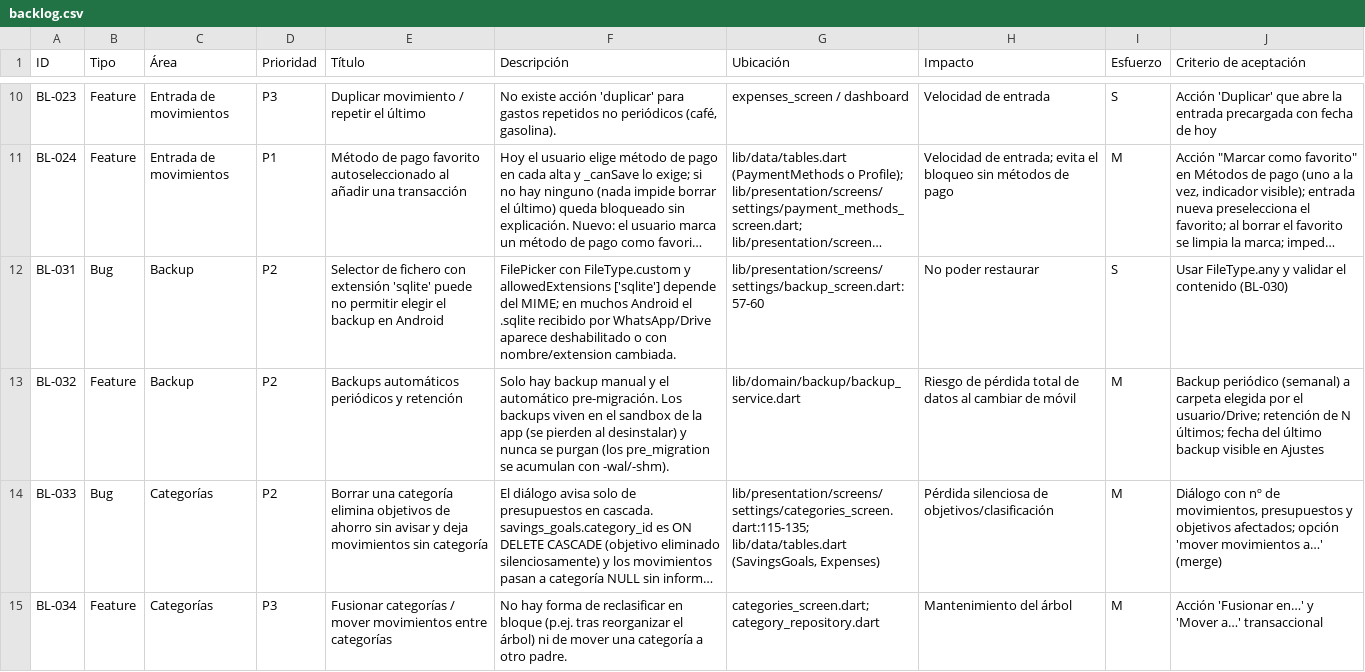
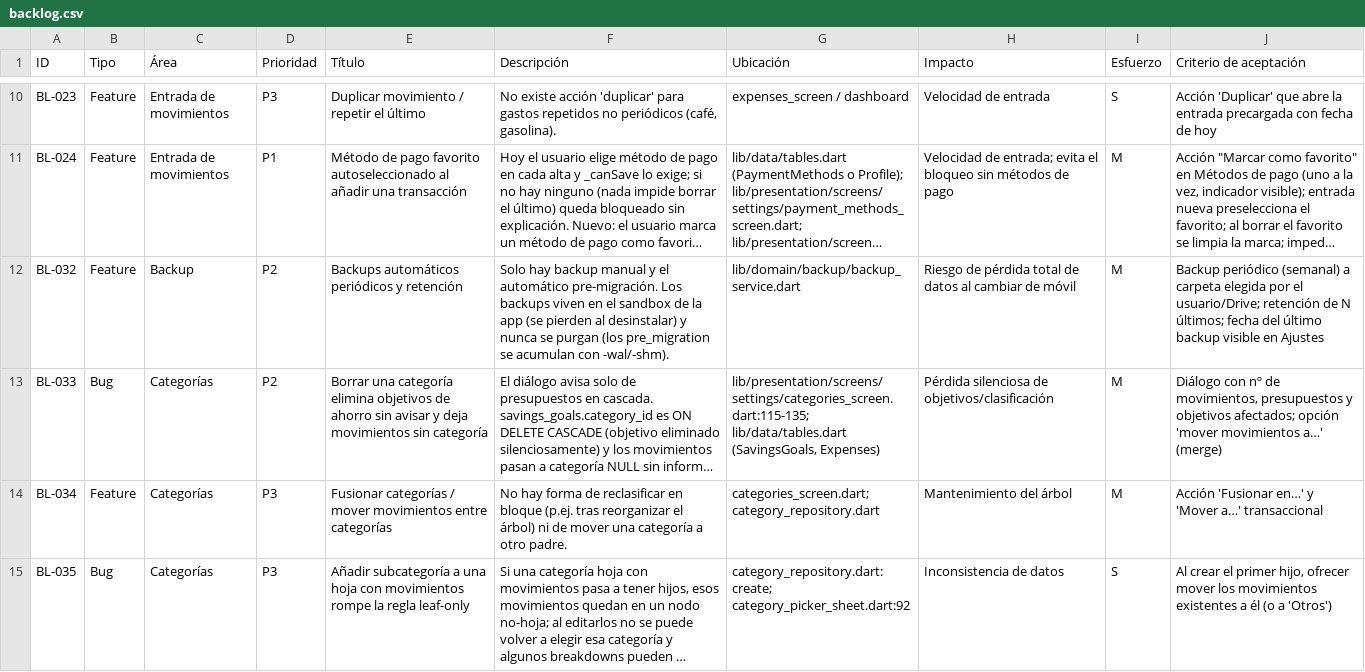
Before and after one commit to danielhoyosceldran/despeses, a CSV file: docs/backlog.csv, drawn as a sheet; only a part is shown, gaps mark what is left out; the shorter side is filled out with more unchanged rows; long unchanged cells end in …; the diff names each change by its address in the sheet, - before the commit and + after, or states it on an @@ line.

```diff
--- a/docs/backlog.csv
+++ b/docs/backlog.csv
-row 12: BL-031 | Bug | Backup | P2 | Selector de fichero con extensión 'sqlite' puede no permitir elegir el backup en Android | FilePicker con FileType.custom y allowedExtensions ['sqlite'] depende del MIME; en muchos Android el .sqlite recibido por WhatsApp/Drive aparece deshabilitado o con nombre/extension cambiada. | lib/presentation/screens/settings/backup_screen.dart:57-60 | No poder restaurar | S | Usar FileType.any y validar el contenido (BL-030)
```
Also changed, not shown: 1 other file.
